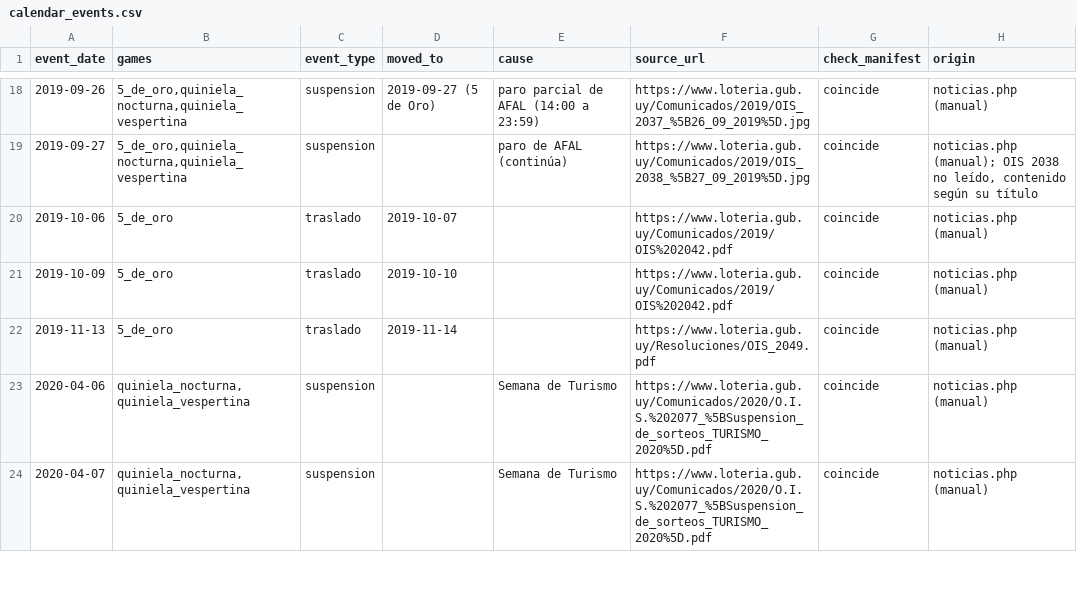
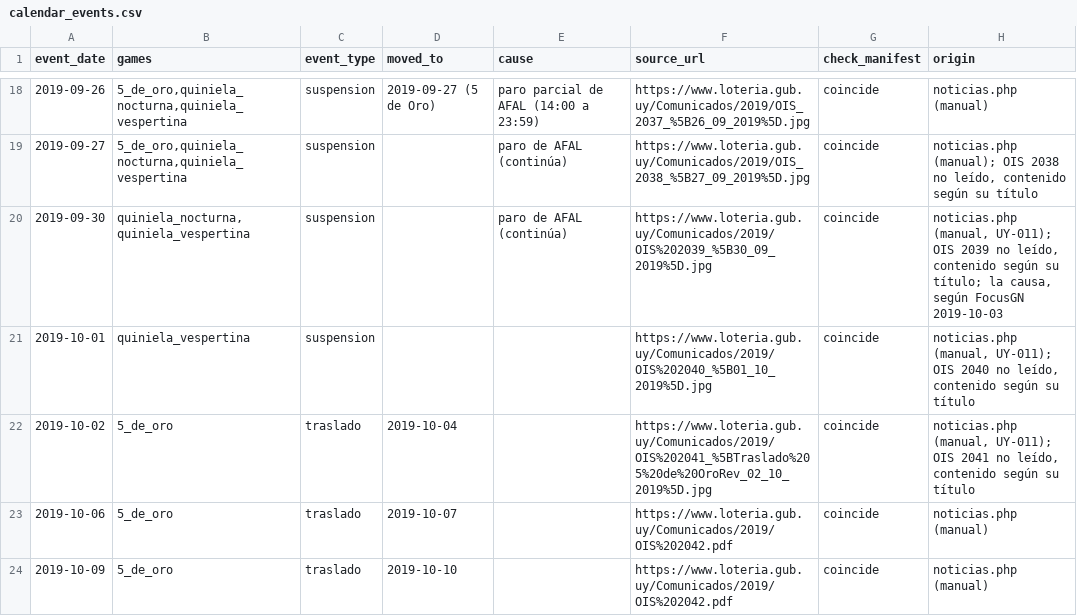
Before and after one commit to AngelDHackerman/Lottery_End_To_End_ETL_Data_Pipeline, a CSV file: docs/uruguay/drafts/calendar_events.csv, drawn as a sheet; only a part is shown, gaps mark what is left out; the shorter side is filled out with more unchanged rows.

```diff
--- a/docs/uruguay/drafts/calendar_events.csv
+++ b/docs/uruguay/drafts/calendar_events.csv
@@ -19,2 +19,5 @@ event_date,games,event_type,moved_to,cause,source_url,check_manifest,origin
 2019-09-27,"5_de_oro,quiniela_nocturna,quiniela_vespertina",suspension,,paro de AFAL (continúa),https://www.loteria.gub.uy/Comunicados/2019/OIS_2038_%5B27_09_2019%5D.jpg,coincide,"noticias.php (manual); OIS 2038 no leído, contenido según su título"
+2019-09-30,"quiniela_nocturna,quiniela_vespertina",suspension,,paro de AFAL (continúa),https://www.loteria.gub.uy/Comunicados/2019/OIS%202039_%5B30_09_2019%5D.jpg,coincide,"noticias.php (manual, UY-011); OIS 2039 no leído, contenido según su título; la causa, según FocusGN 2019-10-03"
+2019-10-01,quiniela_vespertina,suspension,,,https://www.loteria.gub.uy/Comunicados/2019/OIS%202040_%5B01_10_2019%5D.jpg,coincide,"noticias.php (manual, UY-011); OIS 2040 no leído, contenido según su título"
+2019-10-02,5_de_oro,traslado,2019-10-04,,https://www.loteria.gub.uy/Comunicados/2019/OIS%202041_%5BTraslado%205%20de%20OroRev_02_10_2019%5D.jpg,coincide,"noticias.php (manual, UY-011); OIS 2041 no leído, contenido según su título"
 2019-10-06,5_de_oro,traslado,2019-10-07,,https://www.loteria.gub.uy/Comunicados/2019/OIS%202042.pdf,coincide,noticias.php (manual)
```
Also changed, not shown: 1 other file.
